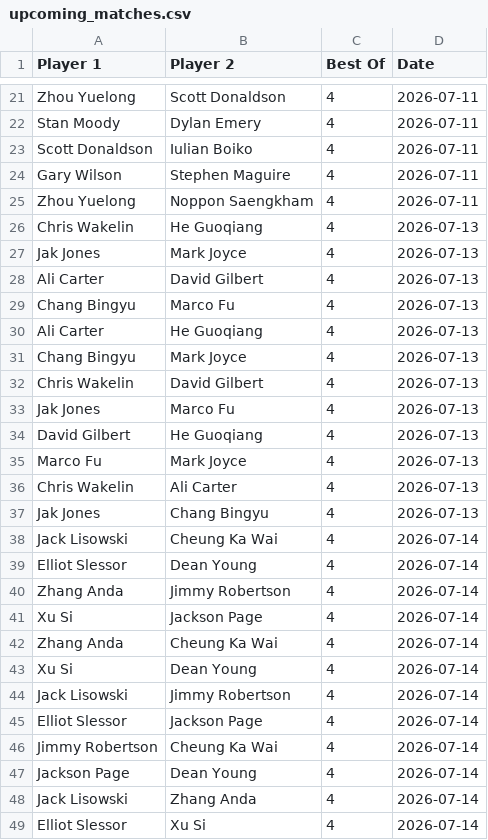
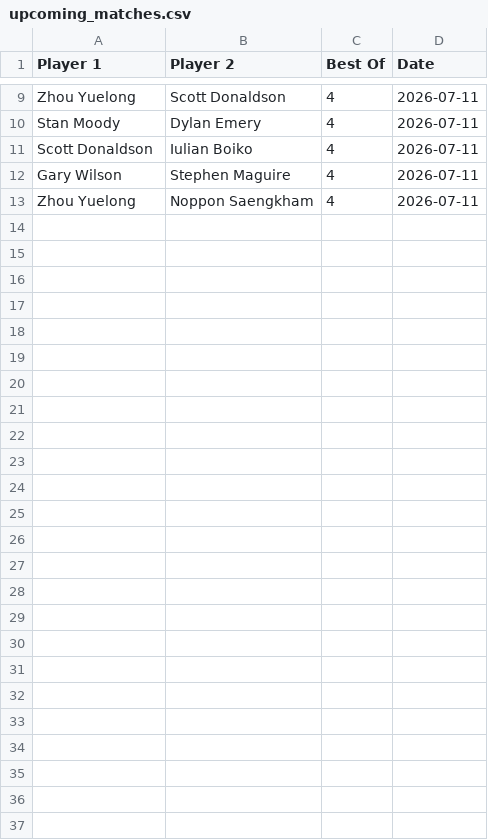
Before and after one commit to Fredfreddo/SnookerDashboardPipeline, a CSV file: upcoming_matches.csv, drawn as a sheet; only a part is shown, gaps mark what is left out; the diff covers the shown part only.

```diff
--- a/upcoming_matches.csv
+++ b/upcoming_matches.csv
@@ -25,25 +13 @@ Player 1,Player 2,Best Of,Date
 "Zhou Yuelong","Noppon Saengkham",4,"2026-07-11"
-"Chris Wakelin","He Guoqiang",4,"2026-07-13"
-"Jak Jones","Mark Joyce",4,"2026-07-13"
-"Ali Carter","David Gilbert",4,"2026-07-13"
-"Chang Bingyu","Marco Fu",4,"2026-07-13"
-"Ali Carter","He Guoqiang",4,"2026-07-13"
-"Chang Bingyu","Mark Joyce",4,"2026-07-13"
-"Chris Wakelin","David Gilbert",4,"2026-07-13"
-"Jak Jones","Marco Fu",4,"2026-07-13"
-"David Gilbert","He Guoqiang",4,"2026-07-13"
-"Marco Fu","Mark Joyce",4,"2026-07-13"
-"Chris Wakelin","Ali Carter",4,"2026-07-13"
-"Jak Jones","Chang Bingyu",4,"2026-07-13"
-"Jack Lisowski","Cheung Ka Wai",4,"2026-07-14"
-"Elliot Slessor","Dean Young",4,"2026-07-14"
-"Zhang Anda","Jimmy Robertson",4,"2026-07-14"
-"Xu Si","Jackson Page",4,"2026-07-14"
-"Zhang Anda","Cheung Ka Wai",4,"2026-07-14"
-"Xu Si","Dean Young",4,"2026-07-14"
-"Jack Lisowski","Jimmy Robertson",4,"2026-07-14"
-"Elliot Slessor","Jackson Page",4,"2026-07-14"
-"Jimmy Robertson","Cheung Ka Wai",4,"2026-07-14"
-"Jackson Page","Dean Young",4,"2026-07-14"
-"Jack Lisowski","Zhang Anda",4,"2026-07-14"
-"Elliot Slessor","Xu Si",4,"2026-07-14"
```
Also changed, not shown: 12 removed rows elsewhere in this file, 1 other file.
